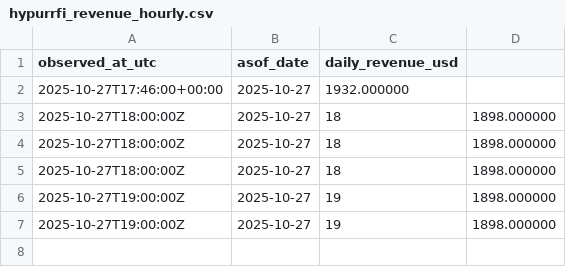
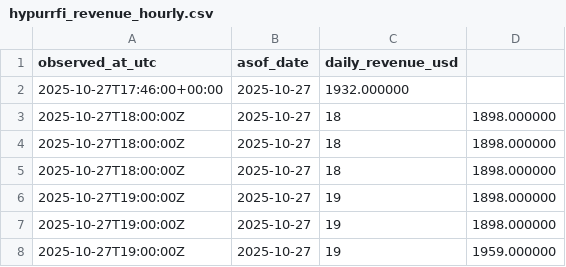
Before and after one commit to ktabes/dune-hypurrfi-analytics, a CSV file: data/hypurrfi_revenue_hourly.csv, drawn as a sheet; the diff names each change by its address in the sheet, - before the commit and + after, or states it on an @@ line.

```diff
--- a/data/hypurrfi_revenue_hourly.csv
+++ b/data/hypurrfi_revenue_hourly.csv
+row 8: 2025-10-27T19:00:00Z | 2025-10-27 | 19 | 1959.000000
```
Also changed, not shown: 1 other file.
